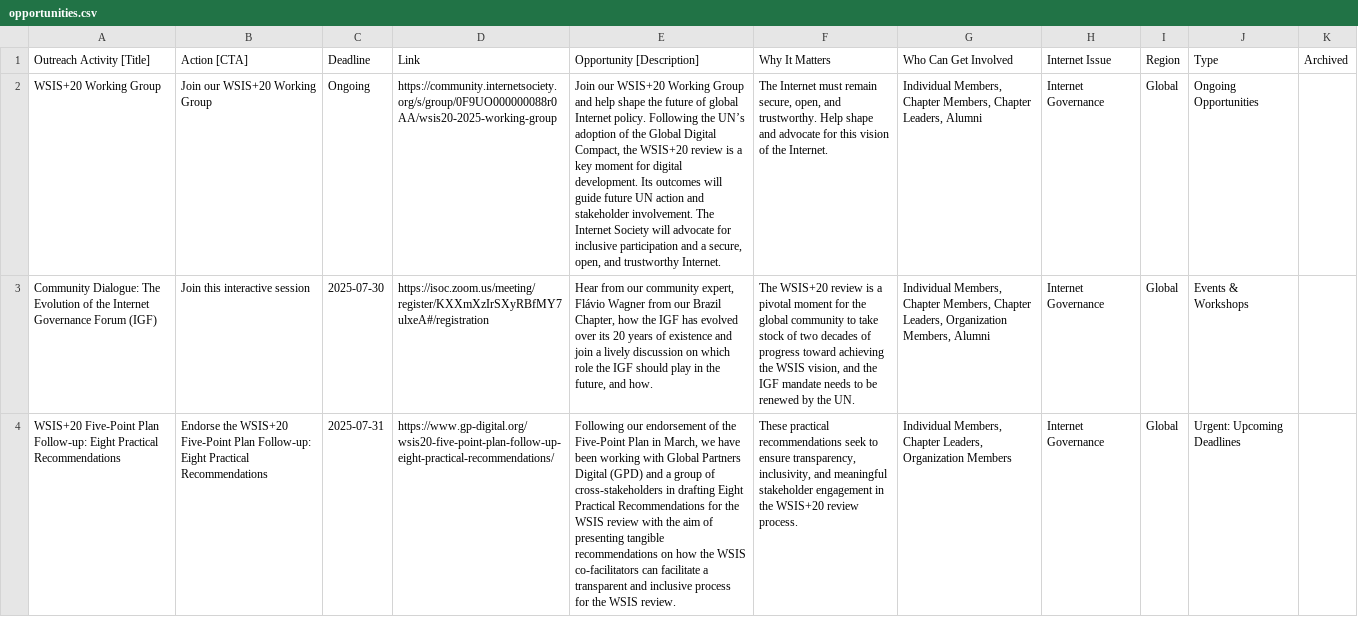
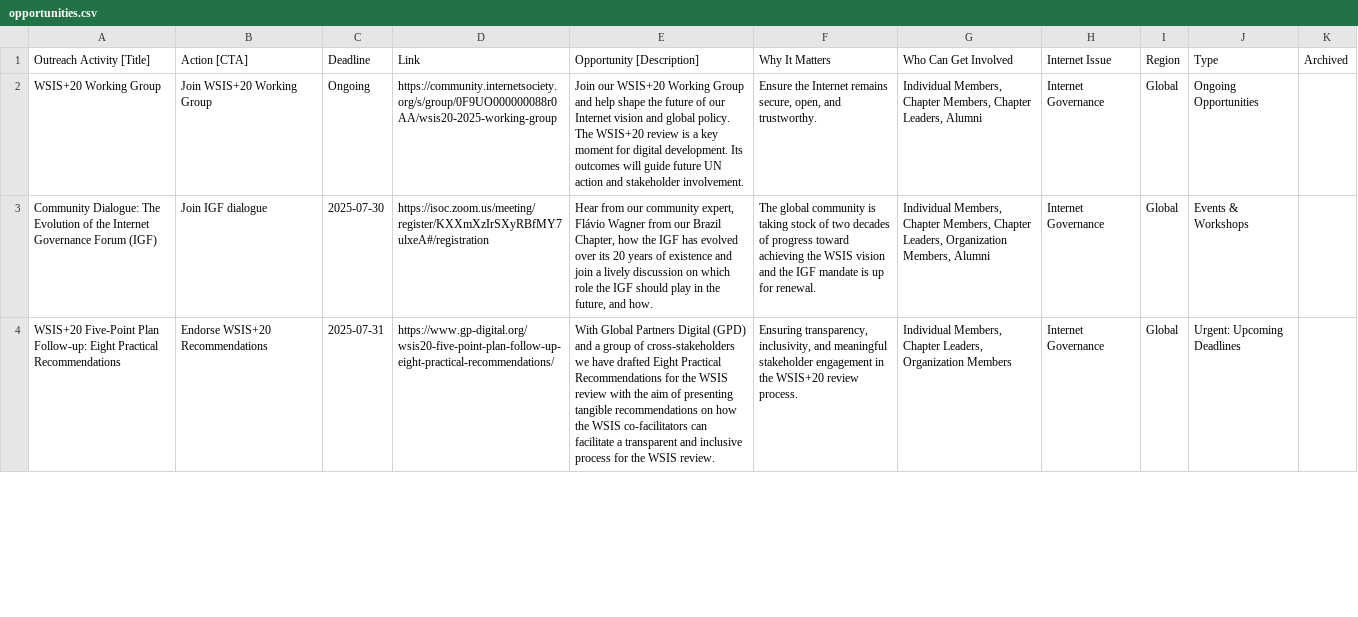
Before and after one commit to InternetSociety/community-opportunities, a CSV file: data/opportunities.csv, drawn as a sheet; only a part is shown; the diff covers the shown part only; the diff names each change by its address in the sheet, - before the commit and + after, or states it on an @@ line.

```diff
--- a/data/opportunities.csv
+++ b/data/opportunities.csv
-B2 (Action [CTA]): Join our WSIS+20 Working Group
+B2 (Action [CTA]): Join WSIS+20 Working Group
-E2 (Opportunity [Description]): …future of global Internet policy. Following the UN’s adoption of the Global Digital Compact, the WSIS+20 review is a key moment for digital development. Its outcomes will guide future UN action and stakeholder involvement. The Internet Society will advocate for inclusive participation and a secure, open, and trustworthy Internet.
+E2 (Opportunity [Description]): …future of our Internet vision and global policy. The WSIS+20 review is a key moment for digital development. Its outcomes will guide future UN action and stakeholder involvement.
-F2 (Why It Matters): The Internet must remain secure, open, and trustworthy. Help shape and advocate for this vision of the Internet.
+F2 (Why It Matters): Ensure the Internet remains secure, open, and trustworthy.
-B3 (Action [CTA]): Join this interactive session
+B3 (Action [CTA]): Join IGF dialogue
-F3 (Why It Matters): The WSIS+20 review is a pivotal moment for the global community to take stock of two decades of progress toward achieving the WSIS vision, and the IGF mandate needs to be renewed by the UN.
+F3 (Why It Matters): The global community is taking stock of two decades of progress toward achieving the WSIS vision and the IGF mandate is up for renewal.
-B4 (Action [CTA]): Endorse the WSIS+20 Five-Point Plan Follow-up: Eight Practical Recommendations
+B4 (Action [CTA]): Endorse WSIS+20 Recommendations
-E4 (Opportunity [Description]): Following our endorsement of the Five-Point Plan in March, we have been working with Global Partners Digital (GPD) and a group of cross-stakeholders in drafting Eight Practical…
+E4 (Opportunity [Description]): With Global Partners Digital (GPD) and a group of cross-stakeholders we have drafted Eight Practical…
-F4 (Why It Matters): These practical recommendations seek to ensure transparency, inclusivity,…
+F4 (Why It Matters): Ensuring transparency, inclusivity,…
```
Also changed, not shown: 6 edited cells elsewhere in this file, 1 other file.
